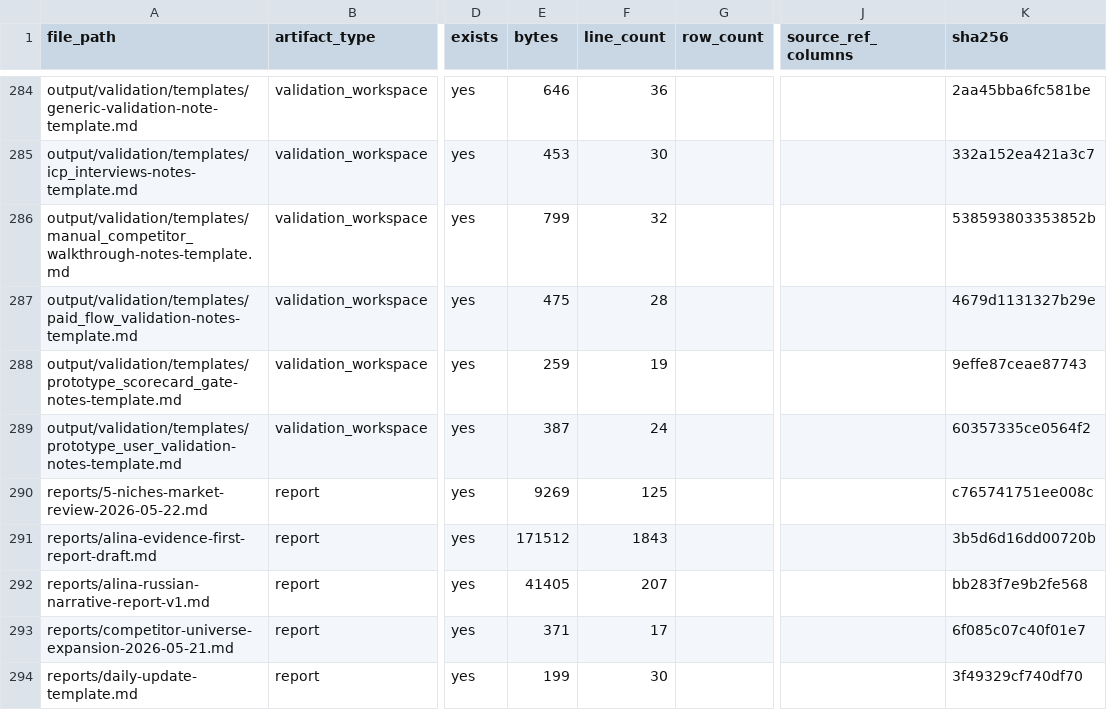
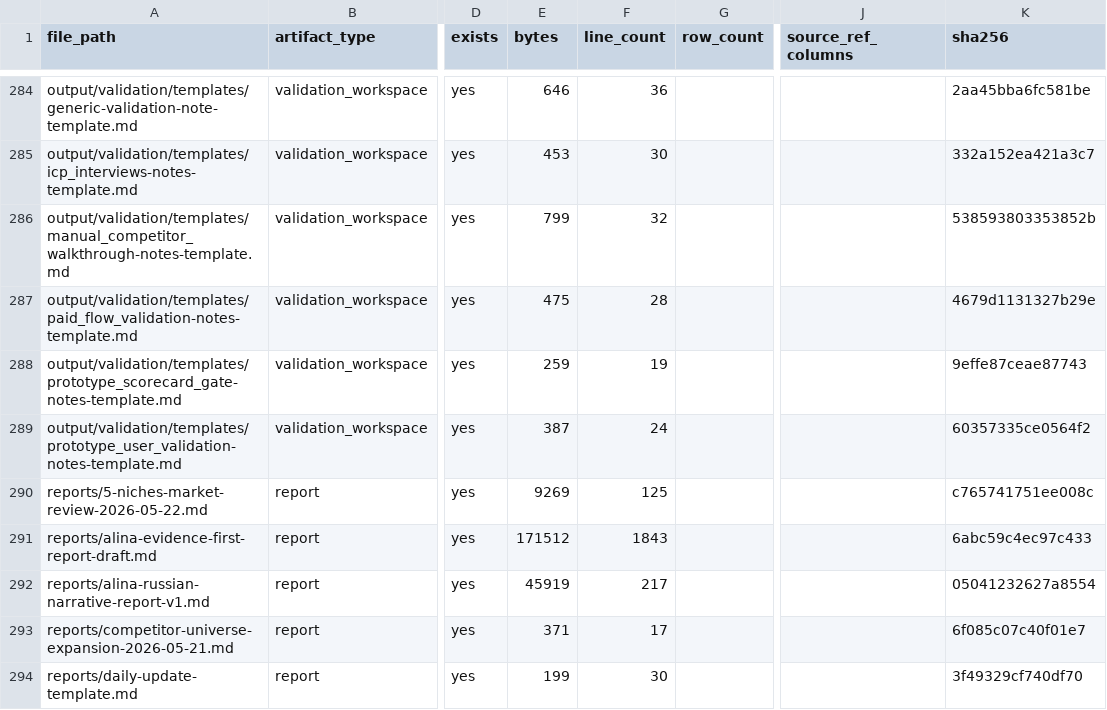
Before and after one commit to kirbudilov01/alina-research, a CSV file: data_processed/evidence_artifact_manifest.csv, drawn as a sheet; only a part is shown, gaps mark what is left out; the diff covers the shown part only; the diff names each change by its address in the sheet, - before the commit and + after, or states it on an @@ line.

```diff
--- a/data_processed/evidence_artifact_manifest.csv
+++ b/data_processed/evidence_artifact_manifest.csv
-K291 (sha256): 3b5d6d16dd00720b
+K291 (sha256): 6abc59c4ec97c433
-E292 (bytes): 41405
+E292 (bytes): 45919
-F292 (line_count): 207
+F292 (line_count): 217
-K292 (sha256): bb283f7e9b2fe568
+K292 (sha256): 05041232627a8554
```
Also changed, not shown: 11 edited cells elsewhere in this file, data_processed/russian_narrative_evidence_map.csv, 8 other files.
